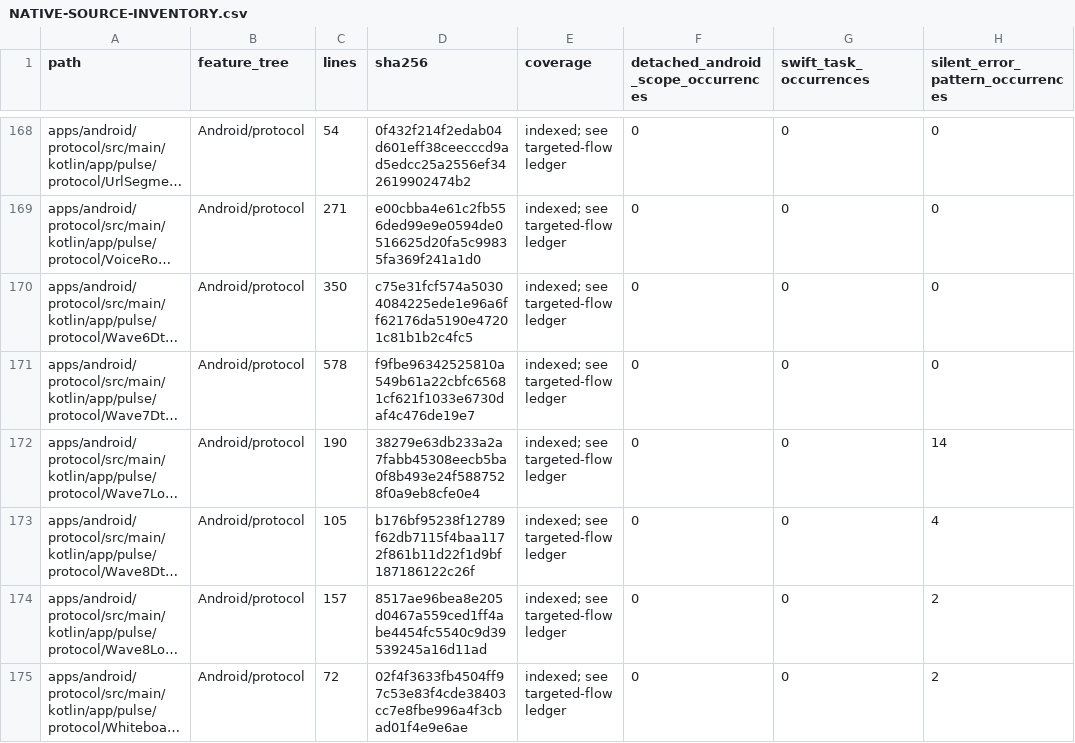
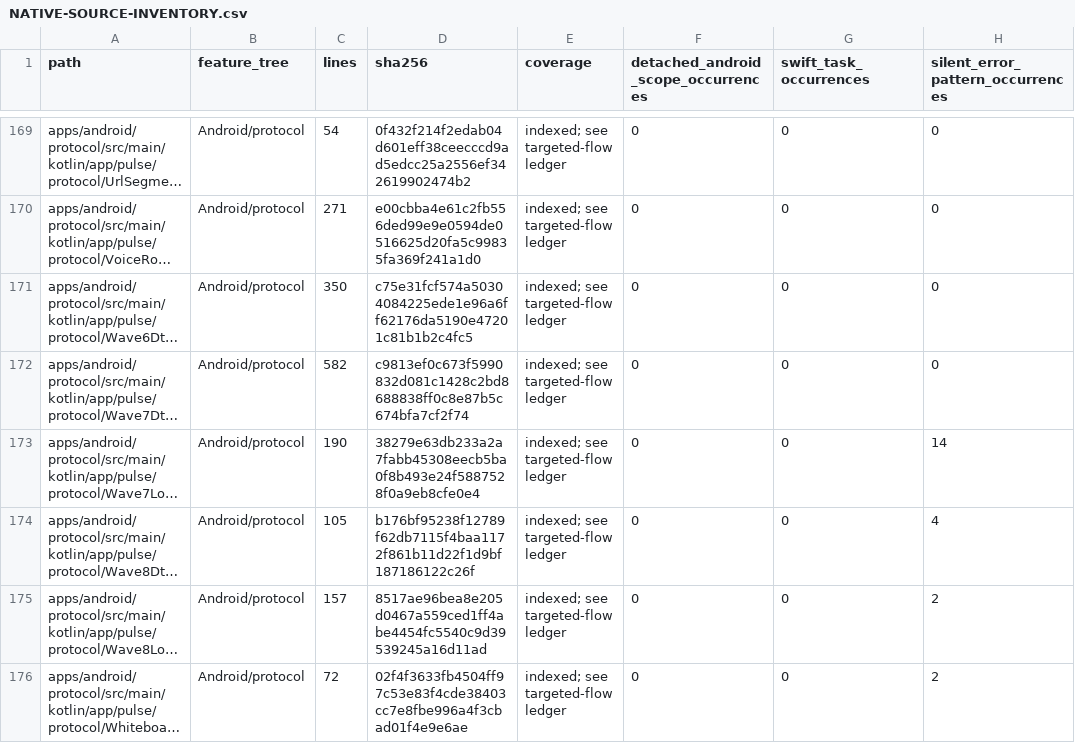
Before and after one commit to GrapseeAgency/the-mystrious-chat-app, a CSV file: docs/NATIVE-SOURCE-INVENTORY.csv, drawn as a sheet; only a part is shown, gaps mark what is left out; long unchanged cells end in …; addresses are those after the commit; the diff covers the shown part only; the diff names each change by its address in the sheet, - before the commit and + after, or states it on an @@ line.

```diff
--- a/docs/NATIVE-SOURCE-INVENTORY.csv
+++ b/docs/NATIVE-SOURCE-INVENTORY.csv
-C172 (lines): 578
+C172 (lines): 582
-D172 (sha256): f9fbe96342525810a549b61a22cbfc65681cf621f1033e6730daf4c476de19e7
+D172 (sha256): c9813ef0c673f5990832d081c1428c2bd8688838ff0c8e87b5c674bfa7cf2f74
```
Also changed, not shown: 2 added rows and 27 edited cells elsewhere in this file, 21 other files.
